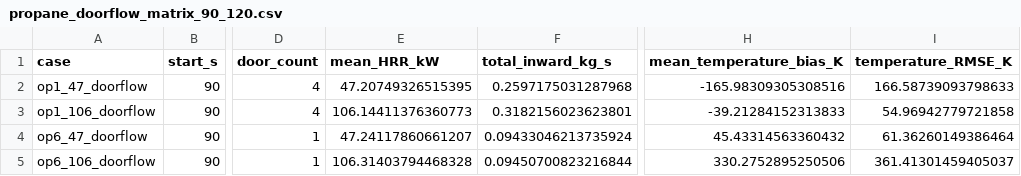
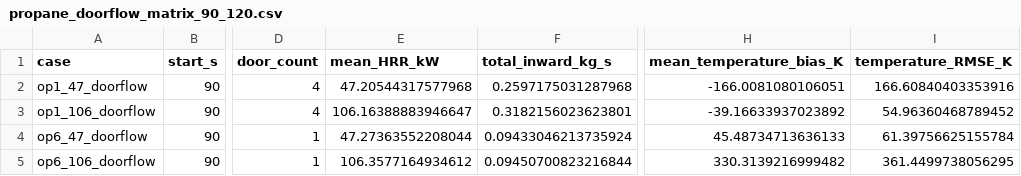
Before and after one commit to LYUml/polyu_bse3322, a CSV file: 05_Calculations/propane_doorflow_matrix_90_120.csv, drawn as a sheet; only a part is shown, gaps mark what is left out; the diff names each change by its address in the sheet, - before the commit and + after, or states it on an @@ line.

Commit message:
Align doorway matrix with formal interval-weighted case summaries

```diff
--- a/05_Calculations/propane_doorflow_matrix_90_120.csv
+++ b/05_Calculations/propane_doorflow_matrix_90_120.csv
-E2 (mean_HRR_kW): 47.20749326515395
+E2 (mean_HRR_kW): 47.20544317577968
-H2 (mean_temperature_bias_K): -165.98309305308516
+H2 (mean_temperature_bias_K): -166.0081080106051
-I2 (temperature_RMSE_K): 166.58739093798633
+I2 (temperature_RMSE_K): 166.60840403353916
-E3 (mean_HRR_kW): 106.14411376360773
+E3 (mean_HRR_kW): 106.16388883946647
-H3 (mean_temperature_bias_K): -39.21284152313833
+H3 (mean_temperature_bias_K): -39.16633937023892
-I3 (temperature_RMSE_K): 54.96942779721858
+I3 (temperature_RMSE_K): 54.96360468789452
-E4 (mean_HRR_kW): 47.24117860661207
+E4 (mean_HRR_kW): 47.27363552208044
-H4 (mean_temperature_bias_K): 45.43314563360432
+H4 (mean_temperature_bias_K): 45.48734713636133
-I4 (temperature_RMSE_K): 61.36260149386464
+I4 (temperature_RMSE_K): 61.39756625155784
-E5 (mean_HRR_kW): 106.31403794468328
+E5 (mean_HRR_kW): 106.3577164934612
-H5 (mean_temperature_bias_K): 330.2752895250506
+H5 (mean_temperature_bias_K): 330.3139216999482
-I5 (temperature_RMSE_K): 361.41301459405037
+I5 (temperature_RMSE_K): 361.4499738056295
```
